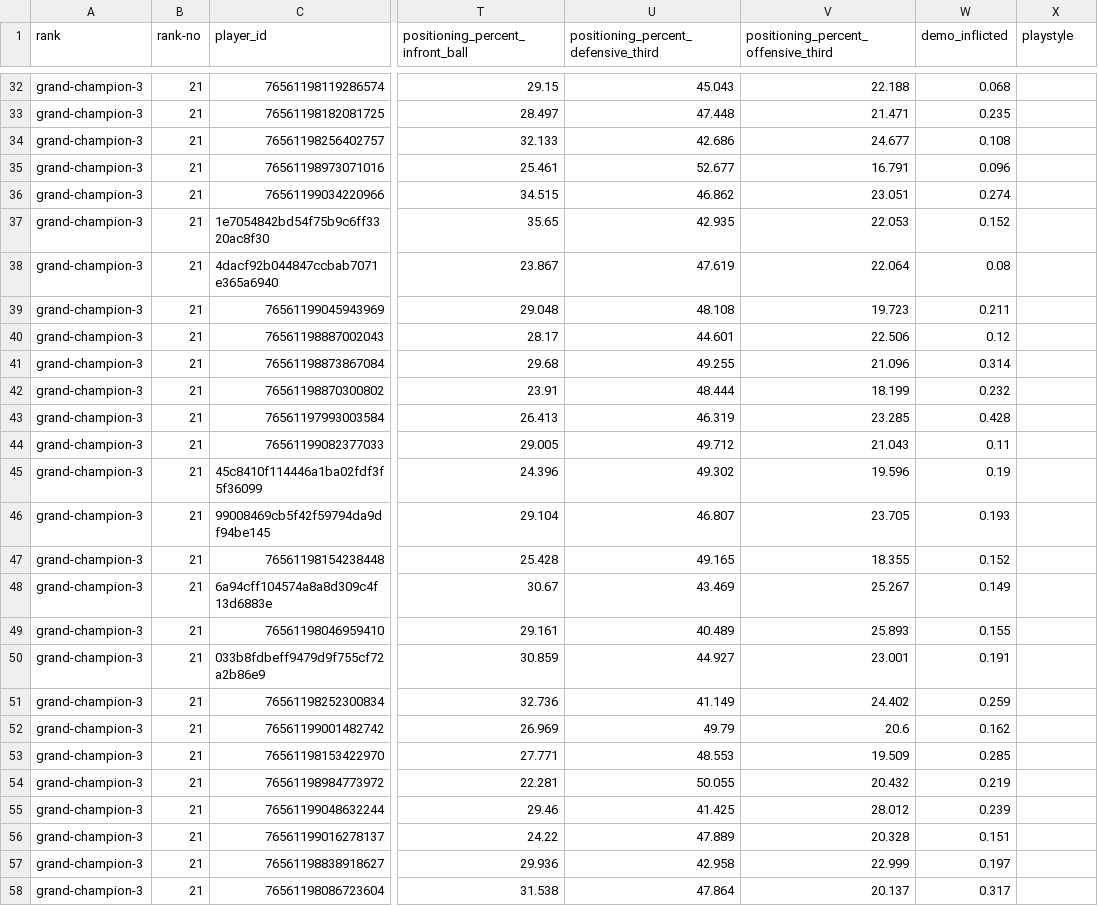
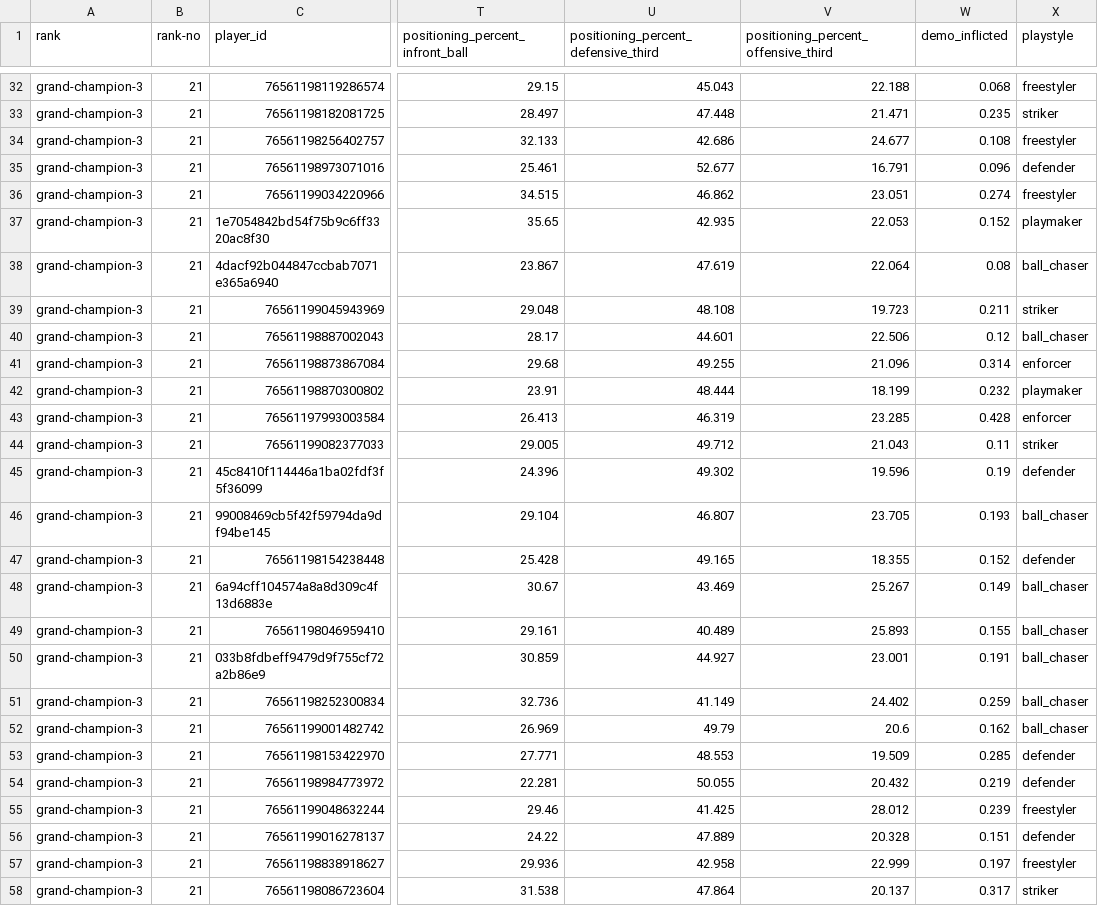
Before and after one commit to KrystianJP/rl-replay-analyser, a CSV file: Implementation/backend/player_stats.csv, drawn as a sheet; only a part is shown, gaps mark what is left out; the diff covers the shown part only; the diff names each change by its address in the sheet, - before the commit and + after, or states it on an @@ line.

```diff
--- a/Implementation/backend/player_stats.csv
+++ b/Implementation/backend/player_stats.csv
-X32 (playstyle): (empty)
+X32 (playstyle): freestyler
-X33 (playstyle): (empty)
+X33 (playstyle): striker
-X34 (playstyle): (empty)
+X34 (playstyle): freestyler
-X35 (playstyle): (empty)
+X35 (playstyle): defender
-X36 (playstyle): (empty)
+X36 (playstyle): freestyler
-X37 (playstyle): (empty)
+X37 (playstyle): playmaker
-X38 (playstyle): (empty)
+X38 (playstyle): ball_chaser
-X39 (playstyle): (empty)
+X39 (playstyle): striker
-X40 (playstyle): (empty)
+X40 (playstyle): ball_chaser
-X41 (playstyle): (empty)
+X41 (playstyle): enforcer
-X42 (playstyle): (empty)
+X42 (playstyle): playmaker
-X43 (playstyle): (empty)
+X43 (playstyle): enforcer
-X44 (playstyle): (empty)
+X44 (playstyle): striker
-X45 (playstyle): (empty)
+X45 (playstyle): defender
-X46 (playstyle): (empty)
+X46 (playstyle): ball_chaser
-X47 (playstyle): (empty)
+X47 (playstyle): defender
-X48:X52 (playstyle): (empty)
+X48:X52 (playstyle): ball_chaser
-X53:X54 (playstyle): (empty)
+X53:X54 (playstyle): defender
-X55 (playstyle): (empty)
+X55 (playstyle): freestyler
-X56 (playstyle): (empty)
+X56 (playstyle): defender
-X57 (playstyle): (empty)
+X57 (playstyle): freestyler
-X58 (playstyle): (empty)
+X58 (playstyle): striker
```
Also changed, not shown: 130 edited cells elsewhere in this file.
